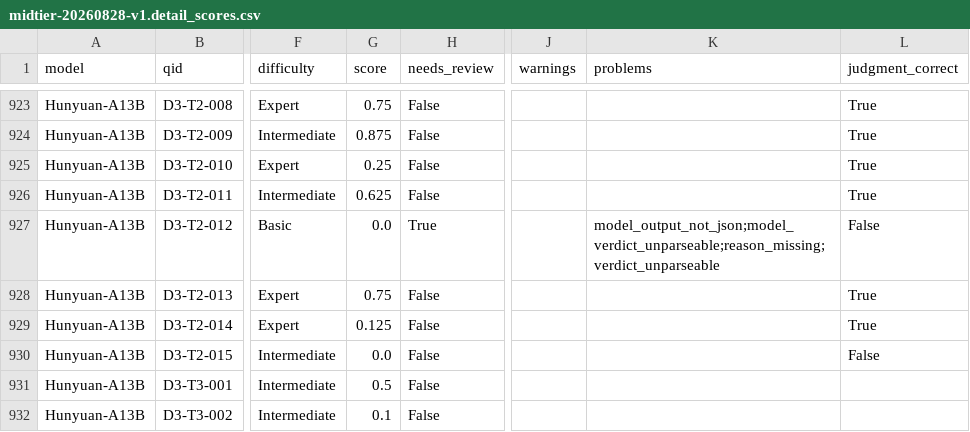
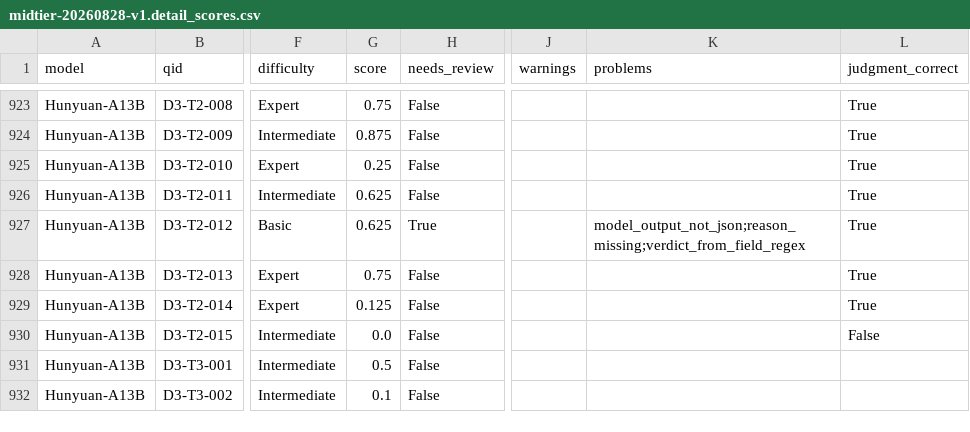
Before and after one commit to wenquan222/CES, a CSV file: results/midtier-20260828-v1.detail_scores.csv, drawn as a sheet; only a part is shown, gaps mark what is left out; the diff names each change by its address in the sheet, - before the commit and + after, or states it on an @@ line.

```diff
--- a/results/midtier-20260828-v1.detail_scores.csv
+++ b/results/midtier-20260828-v1.detail_scores.csv
-G927 (score): 0.0
+G927 (score): 0.625
-K927 (problems): model_output_not_json;model_verdict_unparseable;reason_missing;verdict_unparseable
+K927 (problems): model_output_not_json;reason_missing;verdict_from_field_regex
-L927 (judgment_correct): False
+L927 (judgment_correct): True
```
Also changed, not shown: results/midtier-20260828-v1.summary_scores.csv.
